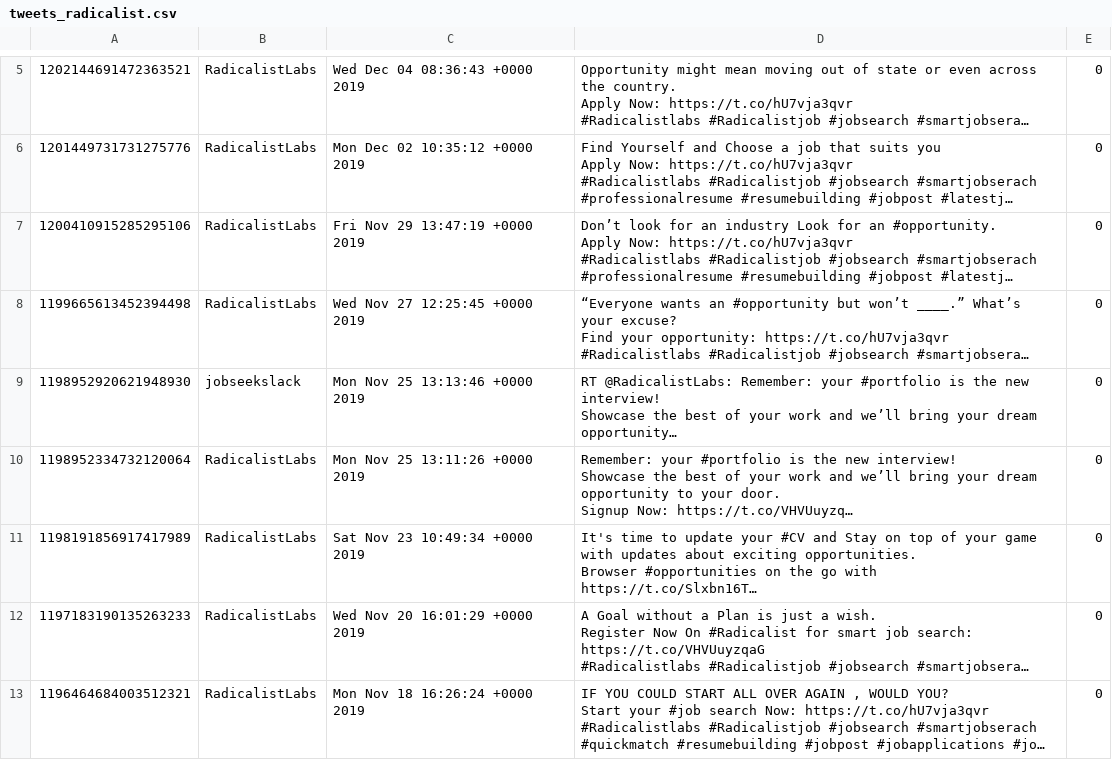
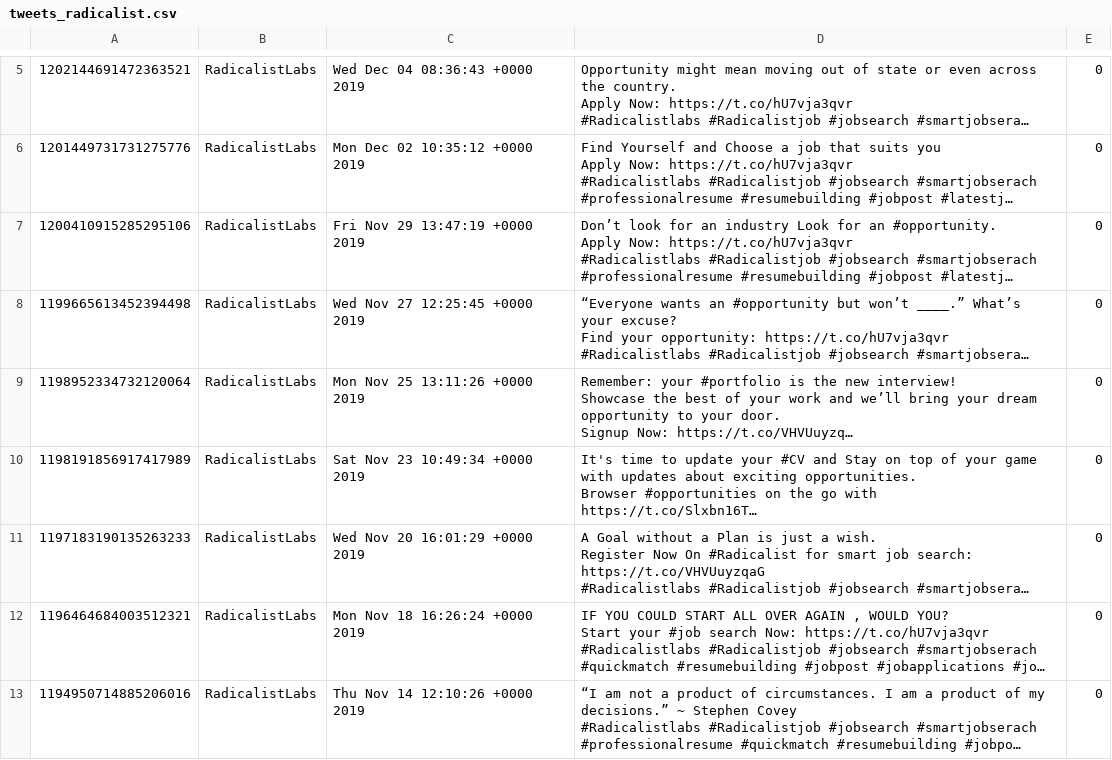
Before and after one commit to tokuosma/NLP2019, a CSV file: Data/tweets_radicalist.csv, drawn as a sheet; only a part is shown, gaps mark what is left out; the shorter side is filled out with more unchanged rows; long unchanged cells end in …; removed rows and columns are numbered as before the commit, all else as after; ↵ is a line break in a cell; the diff covers the shown part only; the diff names each change by its address in the sheet, - before the commit and + after, or states it on an @@ line.

```diff
--- a/Data/tweets_radicalist.csv
+++ b/Data/tweets_radicalist.csv
-row 9: 1198952920621948930 | jobseekslack | Mon Nov 25 13:13:46 +0000 2019 | RT @RadicalistLabs: Remember: your #portfolio is the new interview! ↵ Showcase the best of your work and we’ll bring your dream opportunity… | 0
```
Also changed, not shown: 2 added rows and 4 removed rows elsewhere in this file, Data/tweets_bombing.csv, Data/tweets_islamophobia.csv, 19 other files.
